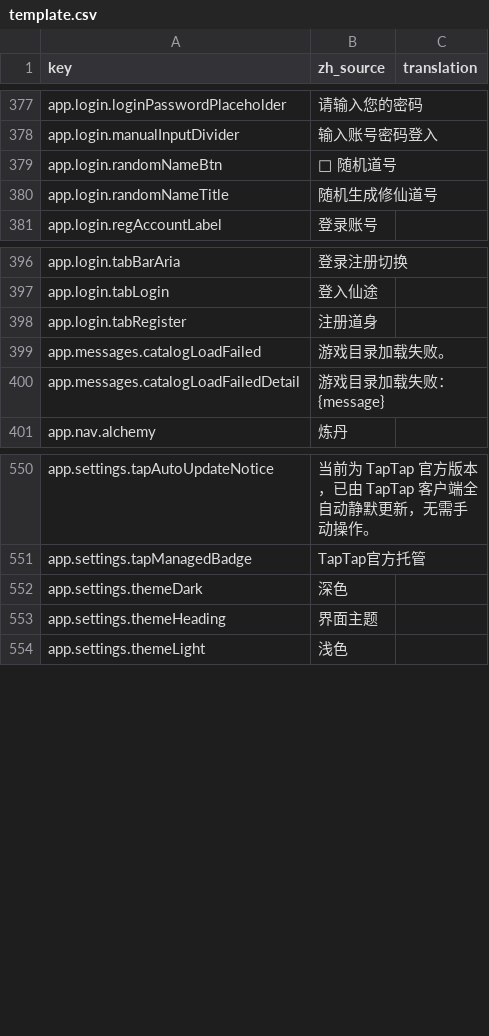
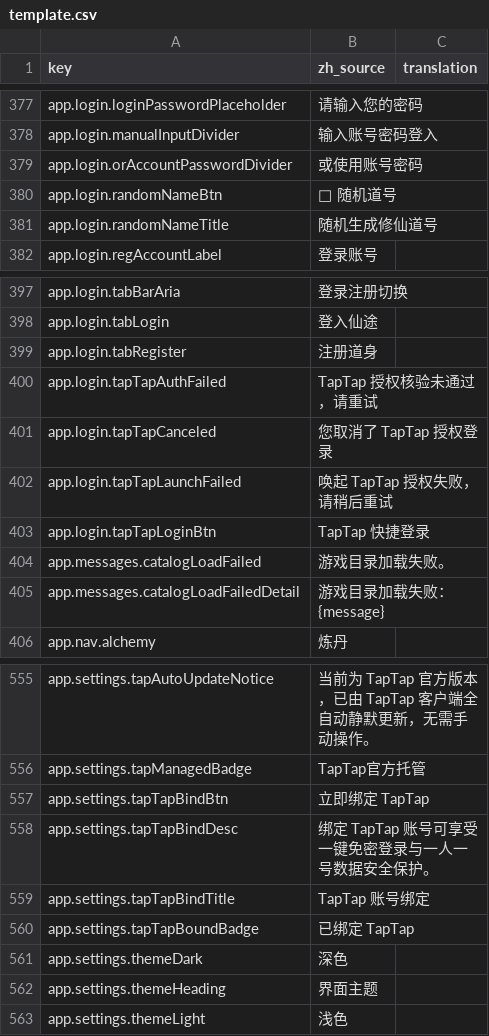
Before and after one commit to fruktoguo/daohua, a CSV file: frontend/public/locales/template.csv, drawn as a sheet; only a part is shown, gaps mark what is left out.

```diff
--- a/frontend/public/locales/template.csv
+++ b/frontend/public/locales/template.csv
@@ -378,2 +378,3 @@ app.login.loginPasswordPlaceholder,"请输入您的密码",""
 app.login.manualInputDivider,"输入账号密码登入",""
+app.login.orAccountPasswordDivider,"或使用账号密码",""
 app.login.randomNameBtn,"🎲 随机道号",""
@@ -398,2 +399,6 @@ app.login.tabLogin,"登入仙途",""
 app.login.tabRegister,"注册道身",""
+app.login.tapTapAuthFailed,"TapTap 授权核验未通过，请重试",""
+app.login.tapTapCanceled,"您取消了 TapTap 授权登录",""
+app.login.tapTapLaunchFailed,"唤起 TapTap 授权失败，请稍后重试",""
+app.login.tapTapLoginBtn,"TapTap 快捷登录",""
 app.messages.catalogLoadFailed,"游戏目录加载失败。",""
@@ -551,2 +556,6 @@ app.settings.tapAutoUpdateNotice,"当前为 TapTap 官方版本，已由 TapTap
 app.settings.tapManagedBadge,"TapTap官方托管",""
+app.settings.tapTapBindBtn,"立即绑定 TapTap",""
+app.settings.tapTapBindDesc,"绑定 TapTap 账号可享受一键免密登录与一人一号数据安全保护。",""
+app.settings.tapTapBindTitle,"TapTap 账号绑定",""
+app.settings.tapTapBoundBadge,"已绑定 TapTap",""
 app.settings.themeDark,"深色",""
```
Also changed, not shown: 8 other files.
